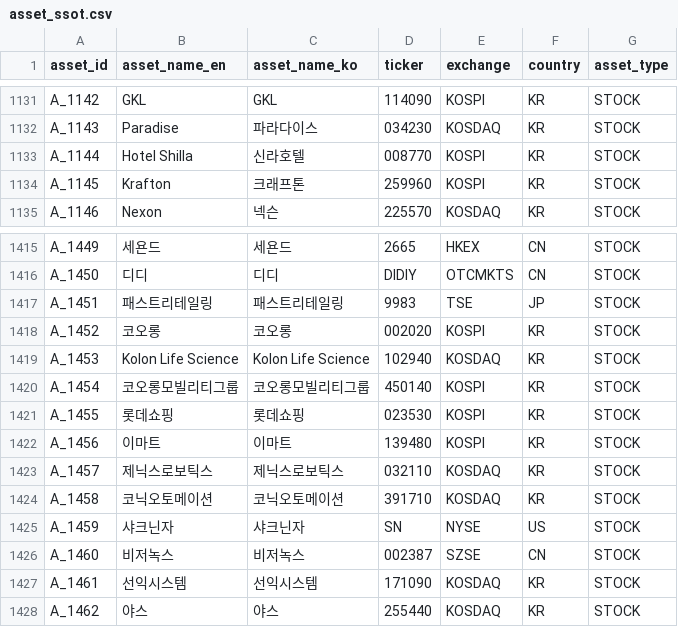
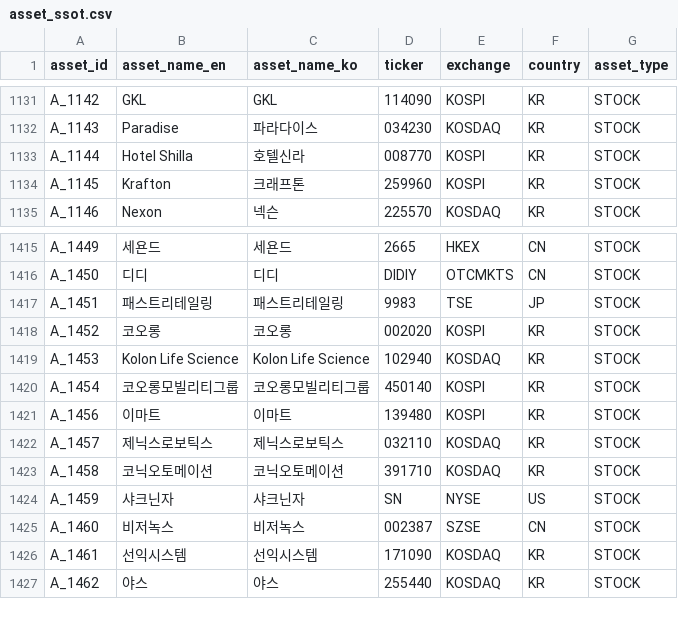
Before and after one commit to kang0302/moneytree-web, a CSV file: public/data/ssot/asset_ssot.csv, drawn as a sheet; only a part is shown, gaps mark what is left out.

```diff
--- a/public/data/ssot/asset_ssot.csv
+++ b/public/data/ssot/asset_ssot.csv
@@ -1132,3 +1132,3 @@ A_1142,GKL,GKL,114090,KOSPI,KR,STOCK
 A_1143,Paradise,파라다이스,034230,KOSDAQ,KR,STOCK
-A_1144,Hotel Shilla,신라호텔,008770,KOSPI,KR,STOCK
+A_1144,Hotel Shilla,호텔신라,008770,KOSPI,KR,STOCK
 A_1145,Krafton,크래프톤,259960,KOSPI,KR,STOCK
@@ -1420,3 +1420,2 @@ A_1453,Kolon Life Science,Kolon Life Science,102940,KOSDAQ,KR,STOCK
 A_1454,코오롱모빌리티그룹,코오롱모빌리티그룹,450140,KOSPI,KR,STOCK
-A_1455,롯데쇼핑,롯데쇼핑,023530,KOSPI,KR,STOCK
 A_1456,이마트,이마트,139480,KOSPI,KR,STOCK
```
Also changed, not shown: 3 other files.
